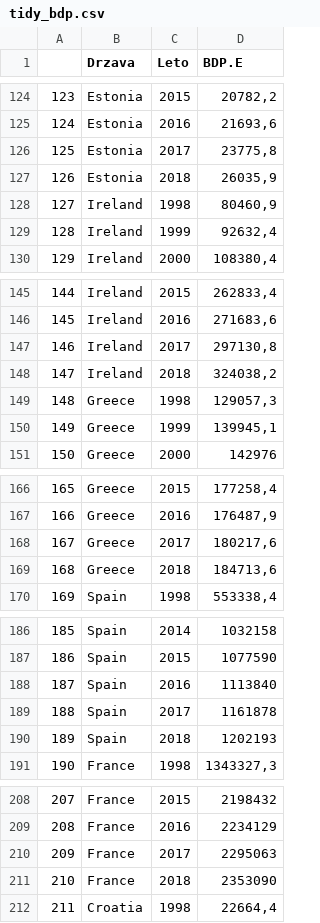
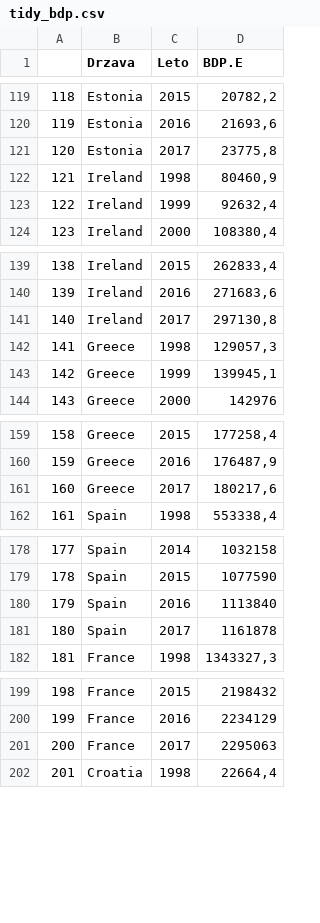
Before and after one commit to matejske/APPR-2019-20, a CSV file: podatki/tidy_bdp.csv, drawn as a sheet; only a part is shown, gaps mark what is left out; the diff covers the shown part only; the diff names each change by its address in the sheet, - before the commit and + after, or states it on an @@ line.

```diff
--- a/podatki/tidy_bdp.csv
+++ b/podatki/tidy_bdp.csv
@@ column A renumbered between rows 22 and 731 @@
-row 127: 126 | Estonia | 2018 | 26035,9
-row 148: 147 | Ireland | 2018 | 324038,2
-row 169: 168 | Greece | 2018 | 184713,6
-row 190: 189 | Spain | 2018 | 1202193
-row 211: 210 | France | 2018 | 2353090
```
Also changed, not shown: 33 removed rows elsewhere in this file, podatki/tidy_dolg.csv, podatki/tidy_populacija.csv, 2 other files.
